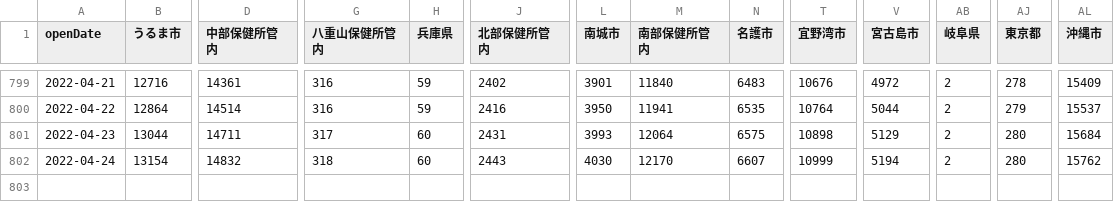
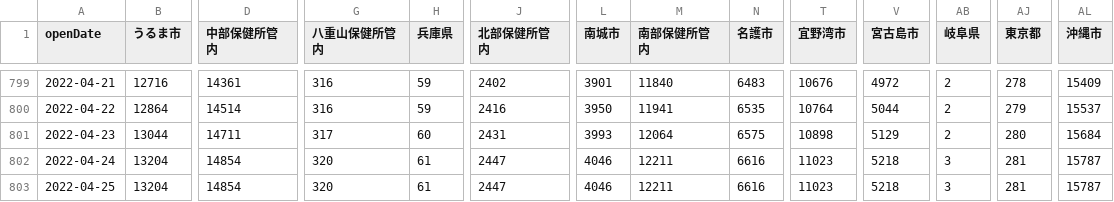
Before and after one commit to t-ube/parser-covid19-oka-summary, a CSV file: data/area-patient-total.csv, drawn as a sheet; only a part is shown, gaps mark what is left out; rows hold the shown columns only; the diff covers the shown part only; the diff names each change by its address in the sheet, - before the commit and + after, or states it on an @@ line.

```diff
--- a/data/area-patient-total.csv
+++ b/data/area-patient-total.csv
-B802 (うるま市): 13154
+B802 (うるま市): 13204
-D802 (中部保健所管内): 14832
+D802 (中部保健所管内): 14854
-G802 (八重山保健所管内): 318
+G802 (八重山保健所管内): 320
-H802 (兵庫県): 60
+H802 (兵庫県): 61
-J802 (北部保健所管内): 2443
+J802 (北部保健所管内): 2447
-L802 (南城市): 4030
+L802 (南城市): 4046
-M802 (南部保健所管内): 12170
+M802 (南部保健所管内): 12211
-N802 (名護市): 6607
+N802 (名護市): 6616
-T802 (宜野湾市): 10999
+T802 (宜野湾市): 11023
-V802 (宮古島市): 5194
+V802 (宮古島市): 5218
-AB802 (岐阜県): 2
+AB802 (岐阜県): 3
-AJ802 (東京都): 280
+AJ802 (東京都): 281
-AL802 (沖縄市): 15762
+AL802 (沖縄市): 15787
+row 803: 2022-04-25 | 13204 | 14854 | 320 | 61 | 2447 | 4046 | 12211 | 6616 | 11023 | 5218 | 3 | 281 | 15787
```
Also changed, not shown: 11 edited cells elsewhere in this file, data/area-patient-7days.csv, data/area-patient-daily.csv, 30 other files.
